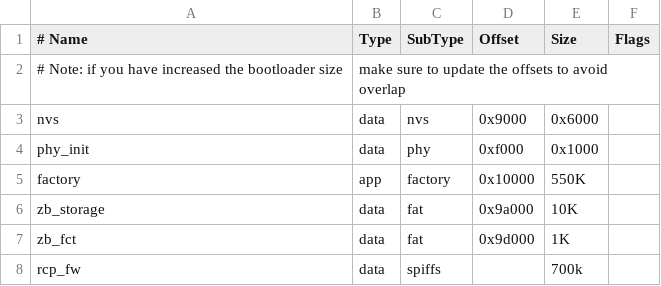
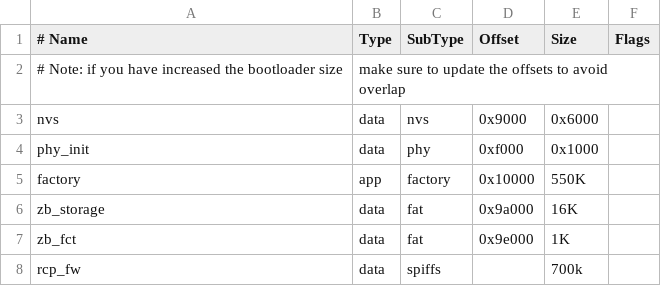
Before and after one commit to espressif/esp-zigbee-sdk, a CSV file: examples/esp_zigbee_gateway/partitions.csv, drawn as a sheet.

```diff
--- a/examples/esp_zigbee_gateway/partitions.csv
+++ b/examples/esp_zigbee_gateway/partitions.csv
@@ -5,4 +5,4 @@ phy_init,   data, phy,      0xf000,  0x1000,
 factory,    app,  factory,  0x10000, 550K,
-zb_storage, data, fat,      0x9a000, 10K,
-zb_fct,     data, fat,      0x9d000, 1K,
+zb_storage, data, fat,      0x9a000, 16K,
+zb_fct,     data, fat,      0x9e000, 1K,
 rcp_fw,     data, spiffs,   , 700k,
```
Also changed, not shown: examples/esp_zigbee_cli/partitions.csv, examples/esp_zigbee_customized_devices/customized_server/partitions.csv, 29 other files.
